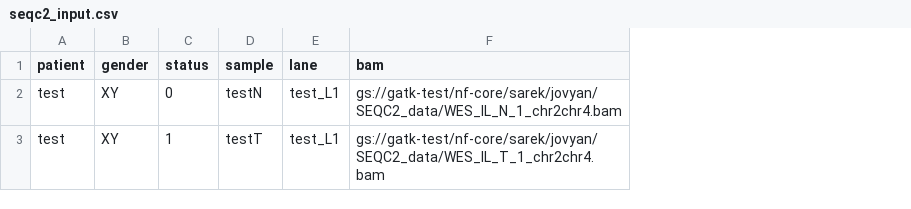
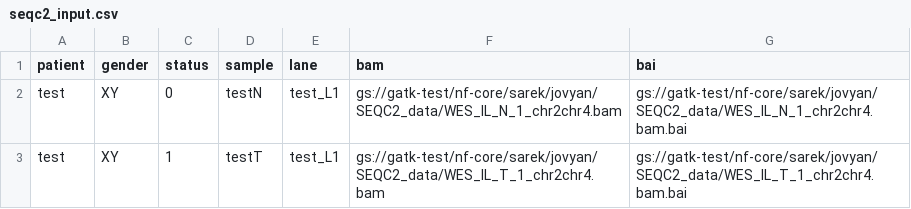
Before and after one commit to dhruti89/hello-world, a CSV file: seqc2_input.csv, drawn as a sheet; the diff names each change by its address in the sheet, - before the commit and + after, or states it on an @@ line.

Commit message:
Update seqc2_input.csv

```diff
--- a/seqc2_input.csv
+++ b/seqc2_input.csv
+column G (bai), rows 2-3: gs://gatk-test/nf-core/sarek/jovyan/SEQC2_data/WES_IL_N_1_chr2chr4.bam.bai | gs://gatk-test/nf-core/sarek/jovyan/SEQC2_data/WES_IL_T_1_chr2chr4.bam.bai
```
